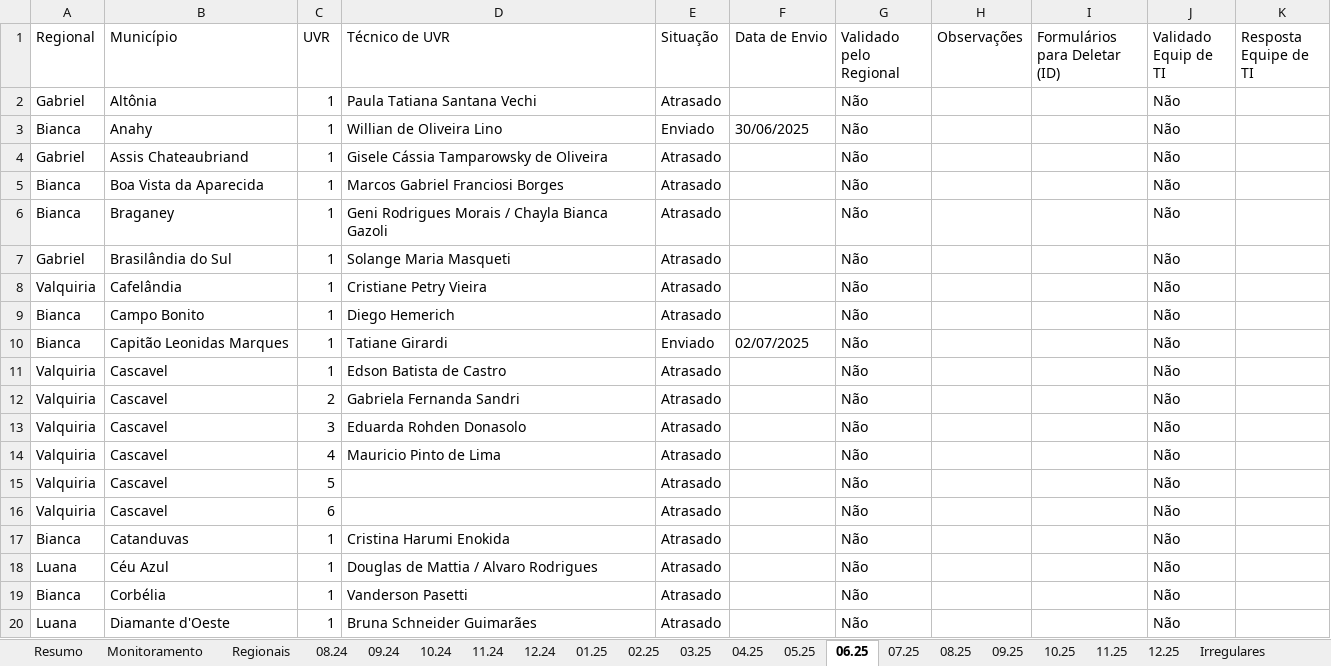
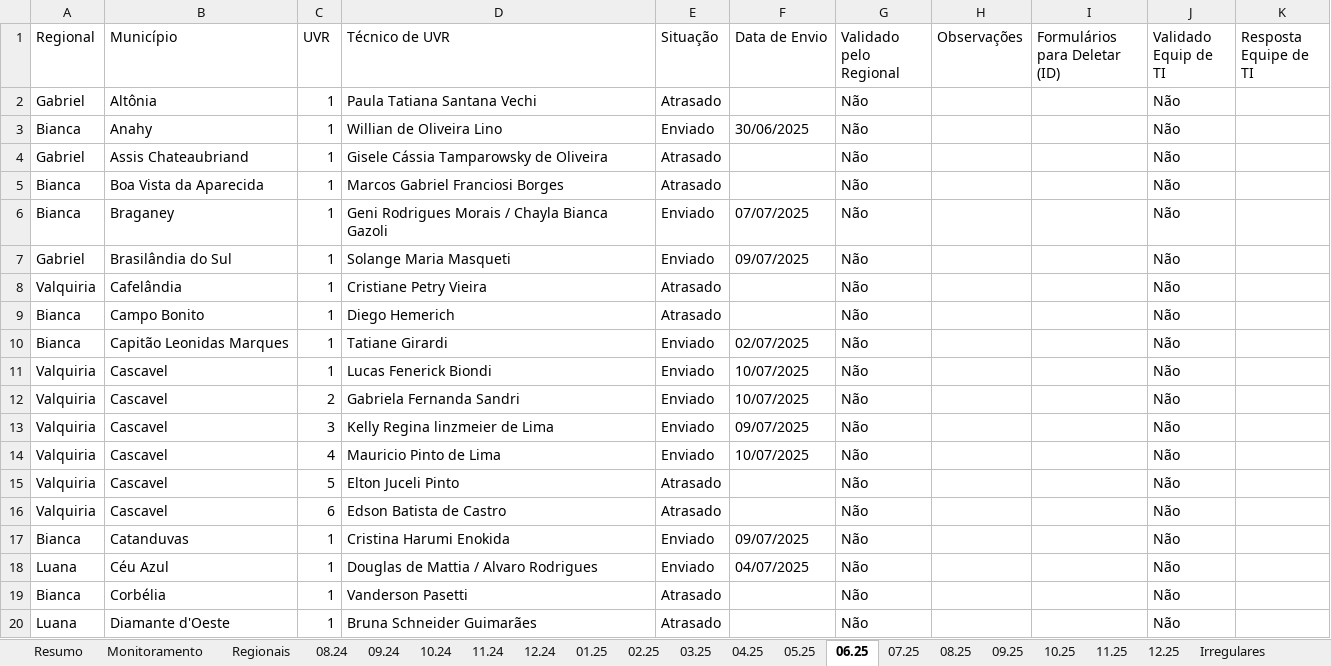
Before and after one commit to Josimarhdev/form_scripts, an Excel workbook: inputs/0 - GRS II/0 - Monitoramento Form 4.xlsx, sheet 06.25, drawn as a sheet; only a part is shown; values as stored, in another font and other column widths than the file's, no cell formats; charts and pictures and conditional formats not drawn; the diff covers the shown part only; the diff names each change by its address in the sheet, - before the commit and + after, or states it on an @@ line.

```diff
--- a/inputs/0 - GRS II/0 - Monitoramento Form 4.xlsx (sheet 06.25)
+++ b/inputs/0 - GRS II/0 - Monitoramento Form 4.xlsx (sheet 06.25)
-E6:E7 (Situação): Atrasado
+E6:E7 (Situação): Enviado
-F6 (Data de Envio): (empty)
+F6 (Data de Envio): 07/07/2025
-F7 (Data de Envio): (empty)
+F7 (Data de Envio): 09/07/2025
-D11 (Técnico de UVR): Edson Batista de Castro
+D11 (Técnico de UVR): Lucas Fenerick Biondi
-E11:E14 (Situação): Atrasado
+E11:E14 (Situação): Enviado
-F11:F12 (Data de Envio): (empty)
+F11:F12 (Data de Envio): 10/07/2025
-D13 (Técnico de UVR): Eduarda Rohden Donasolo
+D13 (Técnico de UVR): Kelly Regina linzmeier de Lima
-F13 (Data de Envio): (empty)
+F13 (Data de Envio): 09/07/2025
-F14 (Data de Envio): (empty)
+F14 (Data de Envio): 10/07/2025
-D15 (Técnico de UVR): (empty)
+D15 (Técnico de UVR): Elton Juceli Pinto
-D16 (Técnico de UVR): (empty)
+D16 (Técnico de UVR): Edson Batista de Castro
-E17:E18 (Situação): Atrasado
+E17:E18 (Situação): Enviado
-F17 (Data de Envio): (empty)
+F17 (Data de Envio): 09/07/2025
-F18 (Data de Envio): (empty)
+F18 (Data de Envio): 04/07/2025
```
Also changed, not shown: 43 edited cells elsewhere in this sheet, sheet Regionais, sheet Monitoramento, sheet Resumo, sheet 05.25, sheet 11.24, sheet 12.24, 14 more sheets, cell formats, formulas that keep their value, charts or pictures, inputs/0 - Belém/0 - Monitoramento Form 1, 2 e 3.xlsx, inputs/0 - Belém/0 - Monitoramento Form 4.xlsx, 14 other files.
